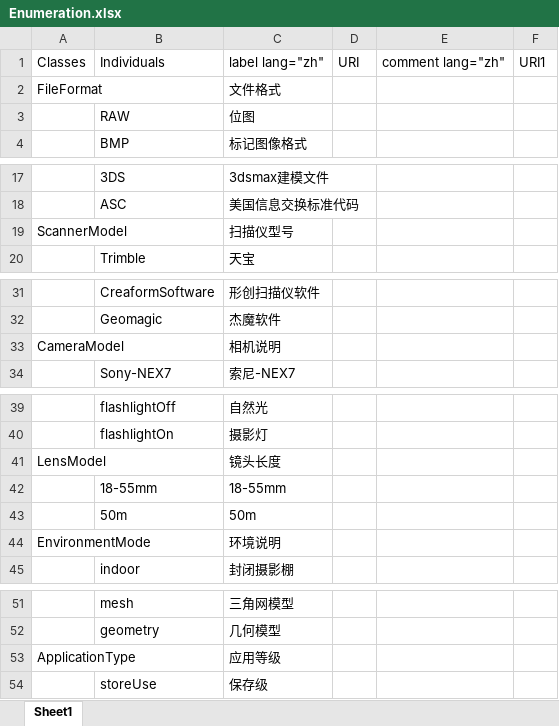
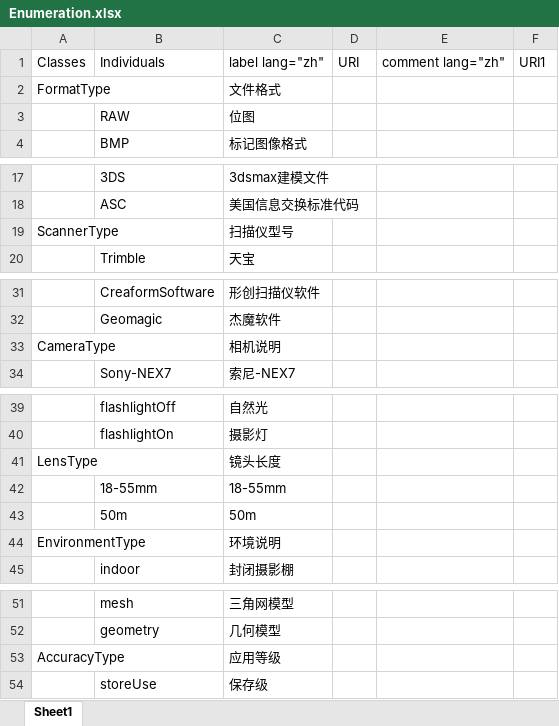
Before and after one commit to JohnKobe/virtual, an Excel workbook: ontology/Enumeration.xlsx, sheet Sheet1, drawn as a sheet; only a part is shown, gaps mark what is left out; values as stored, in another font and other column widths than the file's, no borders; the diff names each change by its address in the sheet, - before the commit and + after, or states it on an @@ line.

```diff
--- a/ontology/Enumeration.xlsx (sheet Sheet1)
+++ b/ontology/Enumeration.xlsx (sheet Sheet1)
-A2: FileFormat
+A2: FormatType
-A19: ScannerModel
+A19: ScannerType
-A33: CameraModel
+A33: CameraType
-A41: LensModel
+A41: LensType
-A44: EnvironmentMode
+A44: EnvironmentType
-A53: ApplicationType
+A53: AccuracyType
```
Also changed, not shown: ontology/Properties.xlsx.
